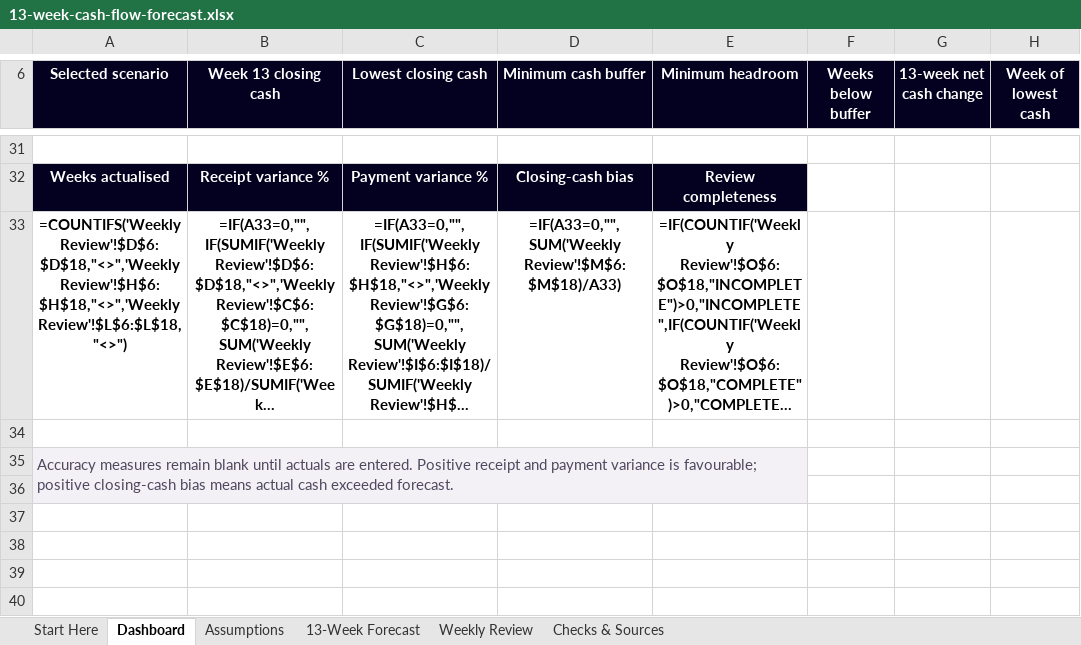
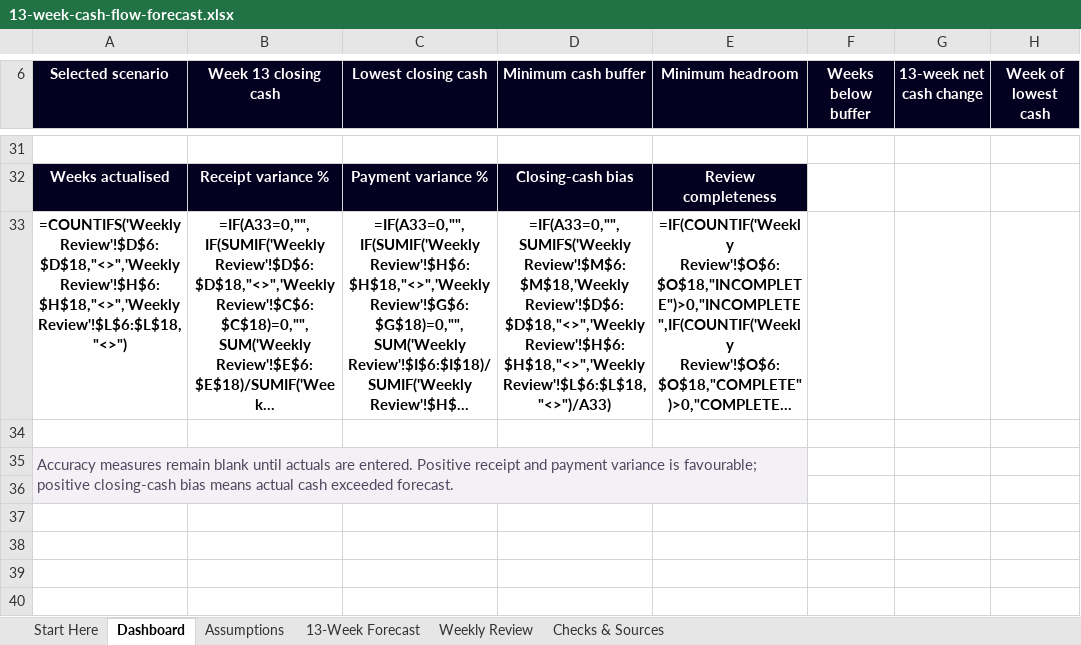
Before and after one commit to ryanduguid/Ozzit, an Excel workbook: templates/13-week-cash-flow-forecast.xlsx, sheet Dashboard, drawn as a sheet; only a part is shown, gaps mark what is left out; long unchanged cells end in …; values as stored, in another font and other column widths than the file's, no borders; formulas are shown in place of their values; charts and pictures and conditional formats not drawn; the diff names each change by its address in the sheet, - before the commit and + after, or states it on an @@ line.

Commit message:
Fix debt input dimensions, multi-year day counts and cash-flow bias

```diff
--- a/templates/13-week-cash-flow-forecast.xlsx (sheet Dashboard)
+++ b/templates/13-week-cash-flow-forecast.xlsx (sheet Dashboard)
-D33 (Minimum cash buffer): =IF(A33=0,"",SUM('Weekly Review'!$M$6:$M$18)/A33)
+D33 (Minimum cash buffer): =IF(A33=0,"",SUMIFS('Weekly Review'!$M$6:$M$18,'Weekly Review'!$D$6:$D$18,"<>",'Weekly Review'!$H$6:$H$18,"<>",'Weekly Review'!$L$6:$L$18,"<>")/A33)
```
Also changed, not shown: ozzit.xlsx, 11 other files.
